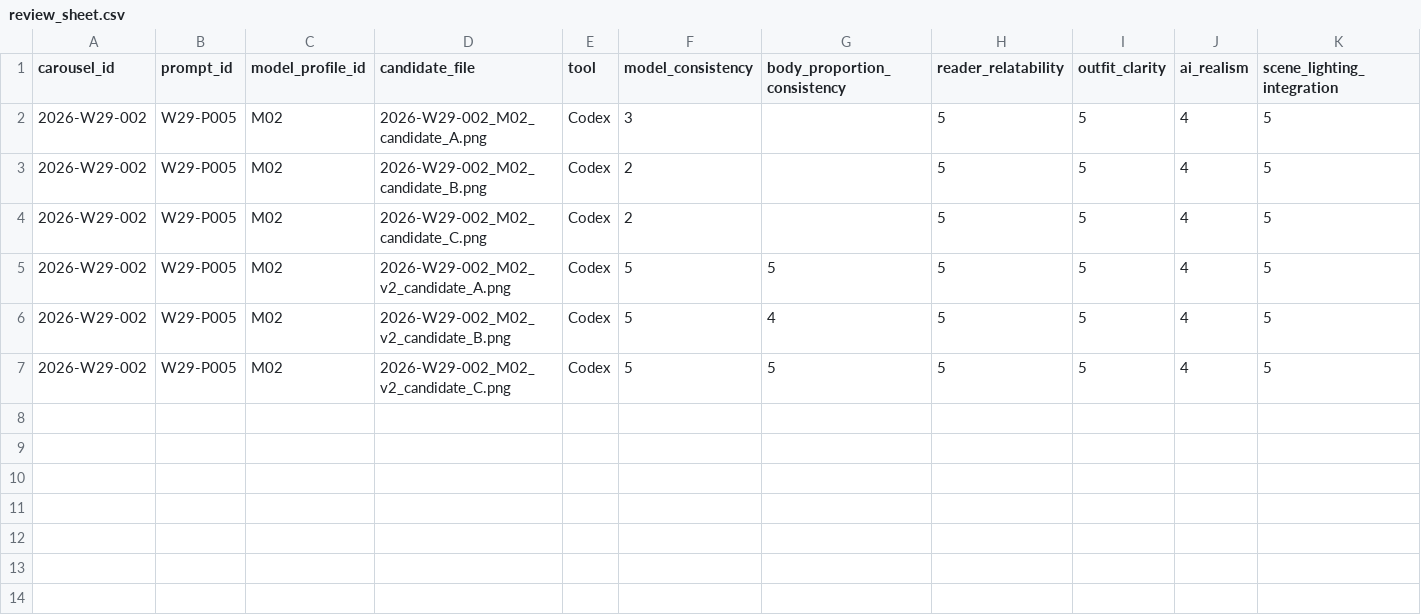
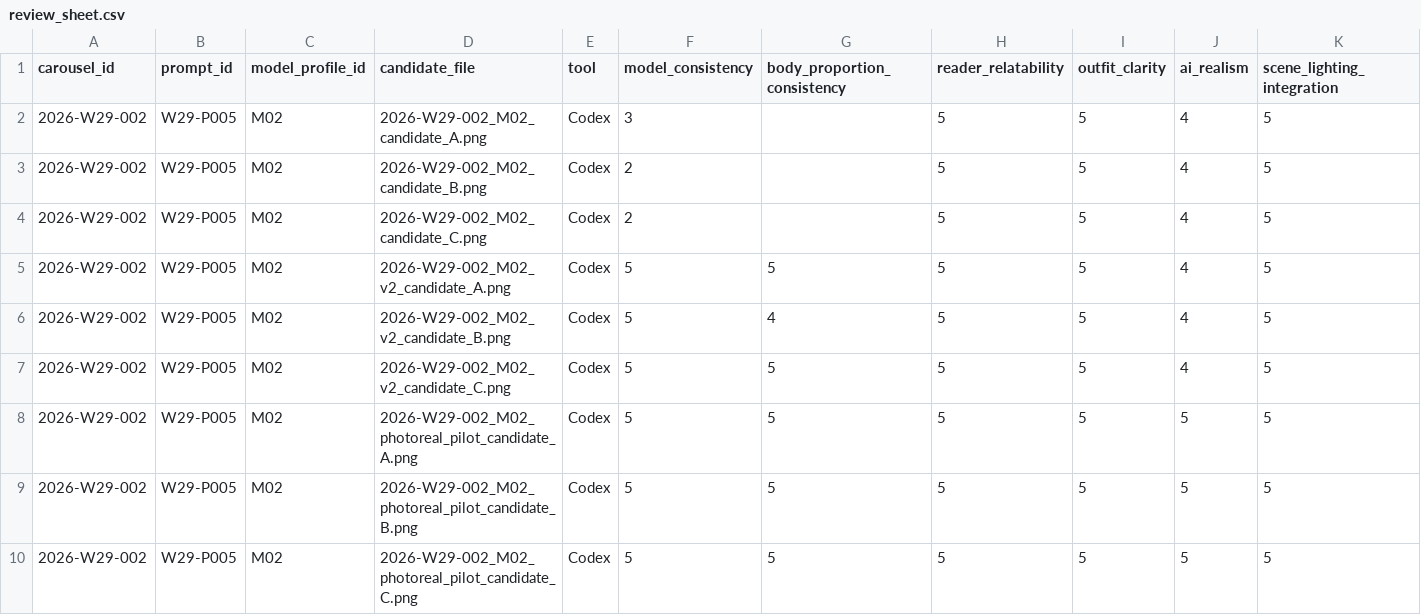
Before and after one commit to fcsh1526/codex-fittingrooom, a CSV file: 10_automation/runs/2026-W29/generated_images/2026-W29-002/review_sheet.csv, drawn as a sheet; only a part is shown; rows hold the shown columns only; the diff names each change by its address in the sheet, - before the commit and + after, or states it on an @@ line.

```diff
--- a/10_automation/runs/2026-W29/generated_images/2026-W29-002/review_sheet.csv
+++ b/10_automation/runs/2026-W29/generated_images/2026-W29-002/review_sheet.csv
+row 8: 2026-W29-002 | W29-P005 | M02 | 2026-W29-002_M02_photoreal_pilot_candidate_A.png | Codex | 5 | 5 | 5 | 5 | 5 | 5
+row 9: 2026-W29-002 | W29-P005 | M02 | 2026-W29-002_M02_photoreal_pilot_candidate_B.png | Codex | 5 | 5 | 5 | 5 | 5 | 5
+row 10: 2026-W29-002 | W29-P005 | M02 | 2026-W29-002_M02_photoreal_pilot_candidate_C.png | Codex | 5 | 5 | 5 | 5 | 5 | 5
```
Also changed, not shown: 10_automation/runs/2026-W29/canva_asset_slots.csv, 10_automation/runs/2026-W29/daily_queue.csv, 44 other files.
